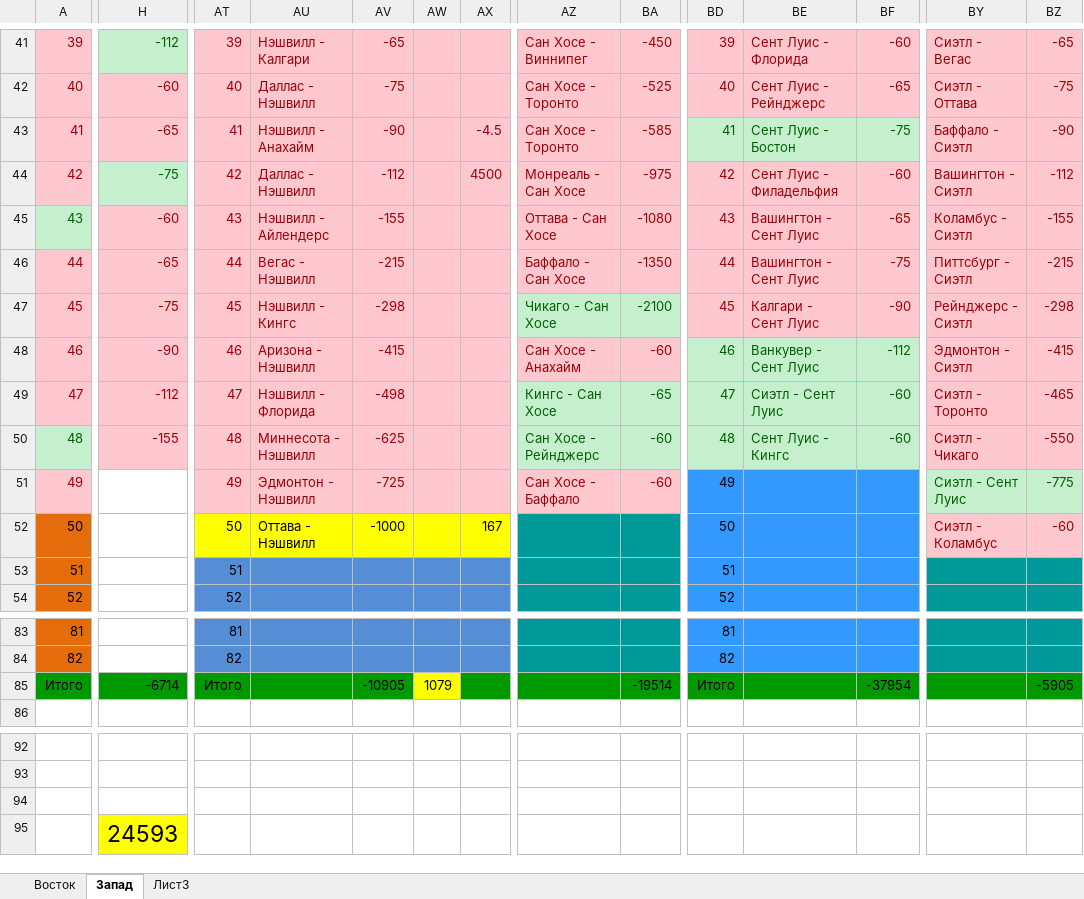
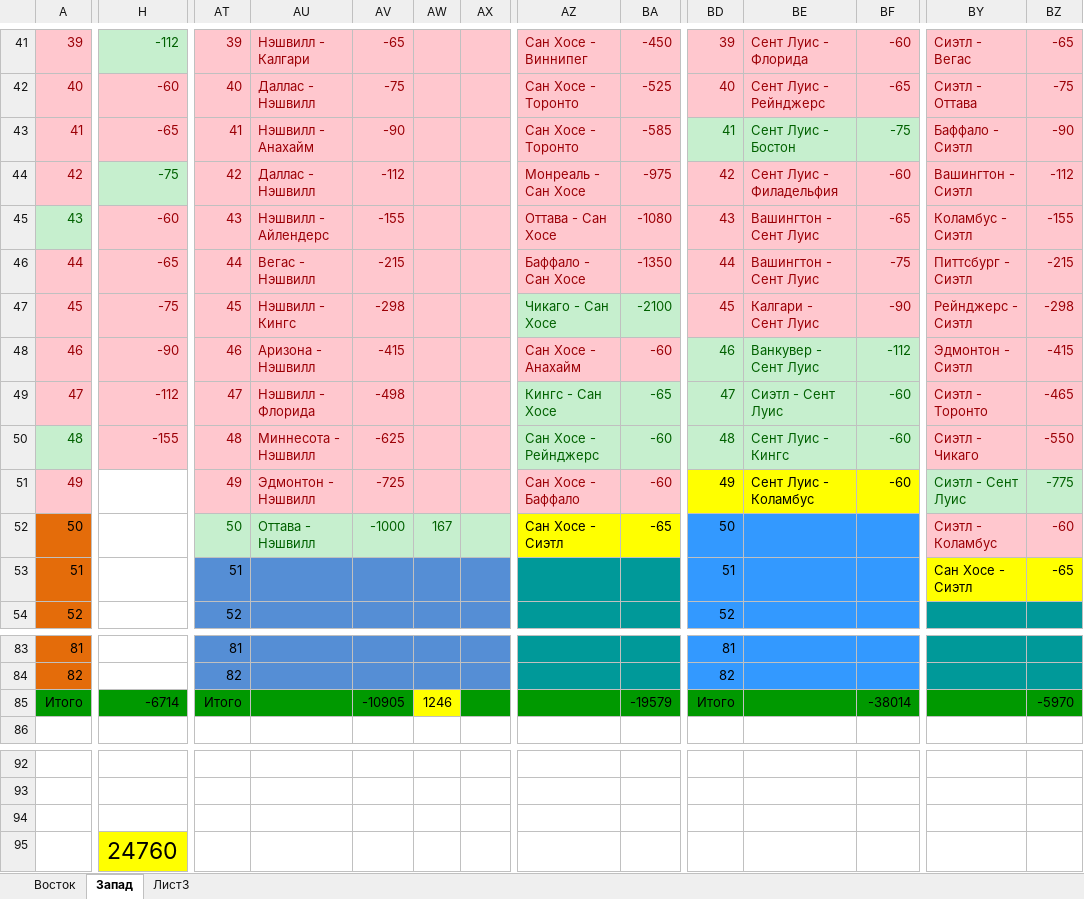
Before and after one commit to EugenySobyanin/Repository_1, an Excel workbook: Ставки/НХЛ 23-24.xlsx, sheet Запад, drawn as a sheet; only a part is shown, gaps mark what is left out; values as stored, in another font and other column widths than the file's, no borders; the diff covers the shown part only; the diff names each change by its address in the sheet, - before the commit and + after, or states it on an @@ line.

Commit message:
Ставки на НХЛ

```diff
--- a/Ставки/НХЛ 23-24.xlsx (sheet Запад)
+++ b/Ставки/НХЛ 23-24.xlsx (sheet Запад)
-AX43: -4.5
+AX43: (empty)
-AX44: 4500
+AX44: (empty)
-BD51:BF51 fill: #3399FF
+BD51:BF51 fill: #FFFF00
-BE51: (empty)
+BE51: Сент Луис - Коламбус
-BF51: (empty)
+BF51: -60
-AT52:AX52 fill: #FFFF00
+AT52:AX52 fill: #C6EFCE
-AT52:AV52 text colour: black
+AT52:AV52 text colour: #006100
-AW52: (empty)
+AW52: 167
-AX52: 167
+AX52: (empty)
-AZ52:BA52 fill: #009999
+AZ52:BA52 fill: #FFFF00
-AZ52: (empty)
+AZ52: Сан Хосе - Сиэтл
-BA52: (empty)
+BA52: -65
-BY53:BZ53 fill: #009999
+BY53:BZ53 fill: #FFFF00
-BY53: (empty)
+BY53: Сан Хосе - Сиэтл
-BZ53: (empty)
+BZ53: -65
-AW85: 1079
+AW85: 1246
-BA85: -19514
+BA85: -19579
-BF85: -37954
+BF85: -38014
-BZ85: -5905
+BZ85: -5970
-H95: 24593
+H95: 24760
```
Also changed, not shown: cell formats elsewhere in this sheet, sheet Восток.
